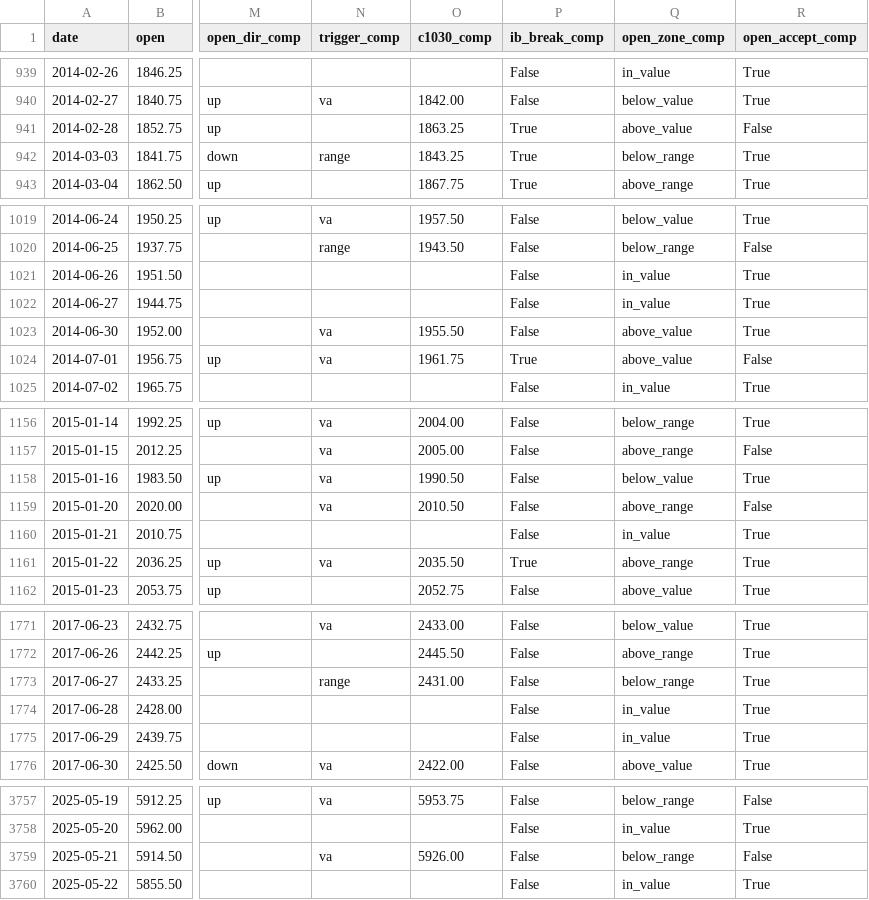
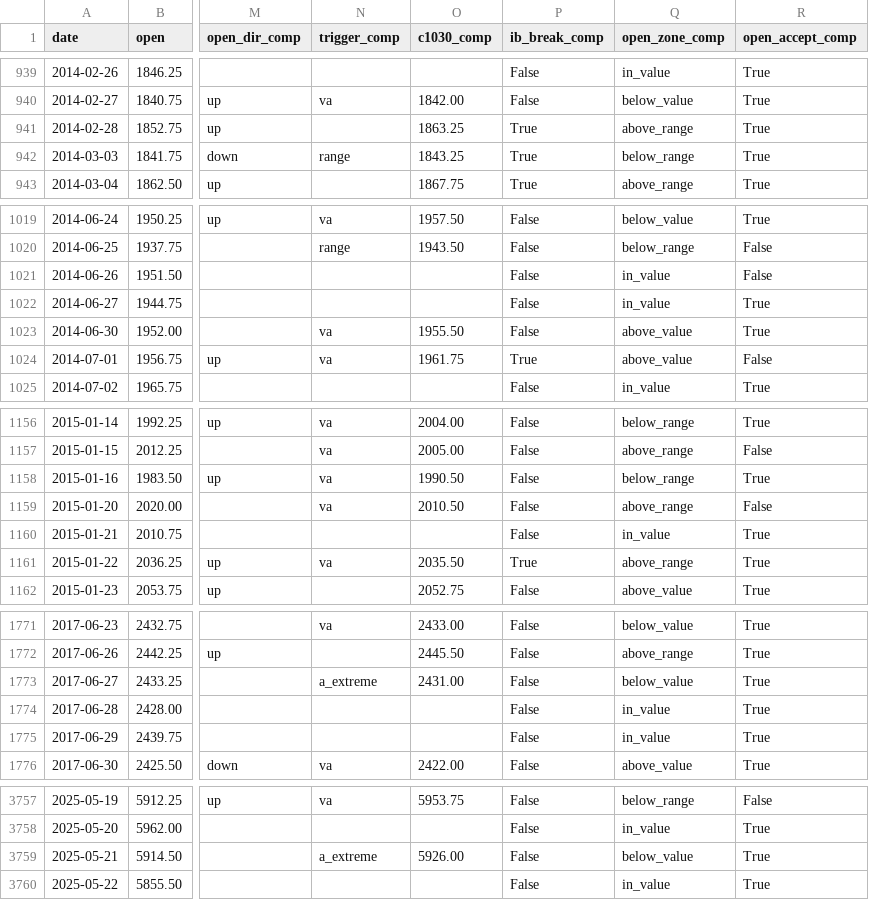
Before and after one commit to broxyfutures/algo-tests, a CSV file: mp-es-pipeline/data/derived/mp_open_adaptive.csv, drawn as a sheet; only a part is shown, gaps mark what is left out; the diff covers the shown part only; the diff names each change by its address in the sheet, - before the commit and + after, or states it on an @@ line.

```diff
--- a/mp-es-pipeline/data/derived/mp_open_adaptive.csv
+++ b/mp-es-pipeline/data/derived/mp_open_adaptive.csv
-Q941 (open_zone_comp): above_value
+Q941 (open_zone_comp): above_range
-R941 (open_accept_comp): False
+R941 (open_accept_comp): True
-R1021 (open_accept_comp): True
+R1021 (open_accept_comp): False
-Q1158 (open_zone_comp): below_value
+Q1158 (open_zone_comp): below_range
-N1773 (trigger_comp): range
+N1773 (trigger_comp): a_extreme
-Q1773 (open_zone_comp): below_range
+Q1773 (open_zone_comp): below_value
-N3759 (trigger_comp): va
+N3759 (trigger_comp): a_extreme
-Q3759 (open_zone_comp): below_range
+Q3759 (open_zone_comp): below_value
-R3759 (open_accept_comp): False
+R3759 (open_accept_comp): True
```
Also changed, not shown: 33 edited cells elsewhere in this file, mp-es-pipeline/data/derived/mp_composite_adaptive.csv, mp-es-pipeline/data/derived/mp_composite_fixed.csv, 13 other files.
